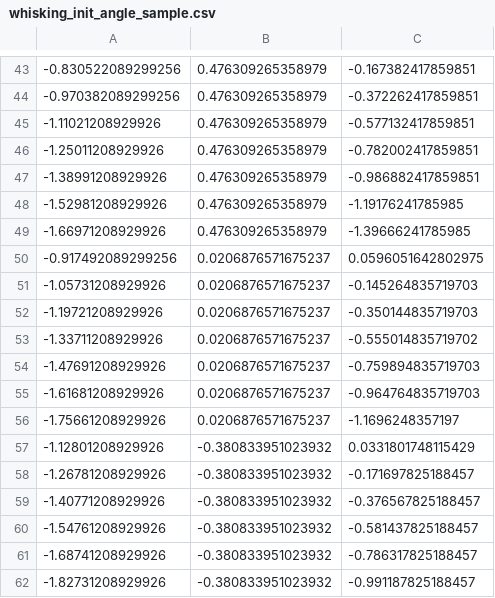
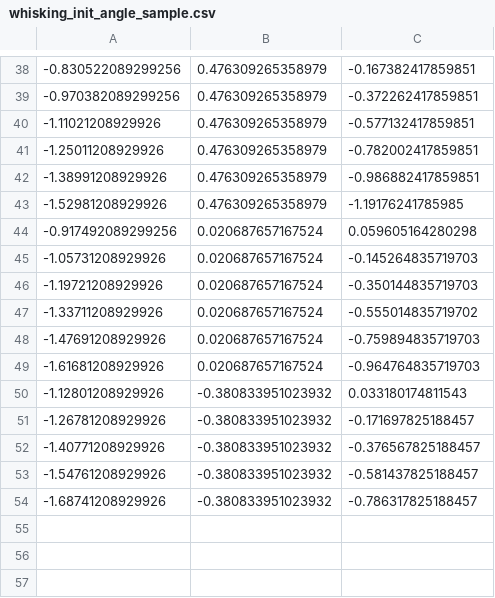
Before and after one commit to SeNSE-lab/whiskitphysics, a CSV file: code/data/whisking_init_angle_sample.csv, drawn as a sheet; only a part is shown, gaps mark what is left out; the diff covers the shown part only.

```diff
--- a/code/data/whisking_init_angle_sample.csv
+++ b/code/data/whisking_init_angle_sample.csv
@@ -48,11 +43,9 @@
 -1.52981208929926,0.476309265358979,-1.19176241785985
--1.66971208929926,0.476309265358979,-1.39666241785985
--0.917492089299256,0.0206876571675237,0.0596051642802975
--1.05731208929926,0.0206876571675237,-0.145264835719703
--1.19721208929926,0.0206876571675237,-0.350144835719703
--1.33711208929926,0.0206876571675237,-0.555014835719702
--1.47691208929926,0.0206876571675237,-0.759894835719703
--1.61681208929926,0.0206876571675237,-0.964764835719703
--1.75661208929926,0.0206876571675237,-1.1696248357197
--1.12801208929926,-0.380833951023932,0.0331801748115429
+-0.917492089299256,0.020687657167524,0.059605164280298
+-1.05731208929926,0.020687657167524,-0.145264835719703
+-1.19721208929926,0.020687657167524,-0.350144835719703
+-1.33711208929926,0.020687657167524,-0.555014835719702
+-1.47691208929926,0.020687657167524,-0.759894835719703
+-1.61681208929926,0.020687657167524,-0.964764835719703
+-1.12801208929926,-0.380833951023932,0.033180174811543
 -1.26781208929926,-0.380833951023932,-0.171697825188457
@@ -61,2 +54 @@
 -1.68741208929926,-0.380833951023932,-0.786317825188457
--1.82731208929926,-0.380833951023932,-0.991187825188457
```
Also changed, not shown: 5 removed rows and 8 edited cells elsewhere in this file, code/data/param_angles.csv, code/data/param_bp_angles.csv, 16 other files.
